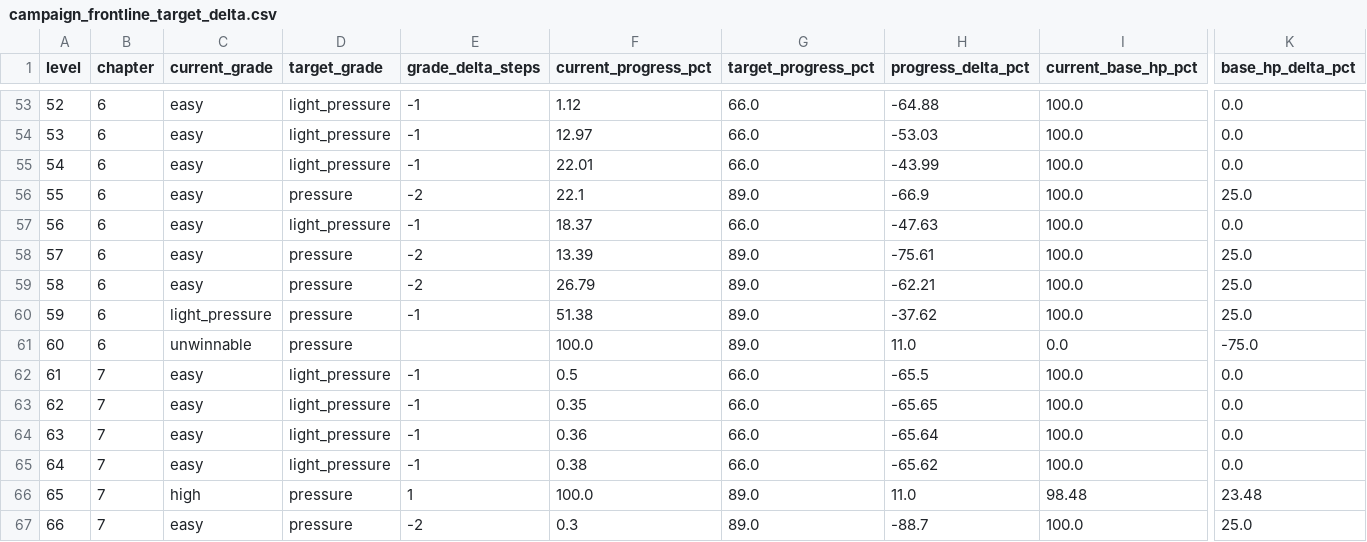
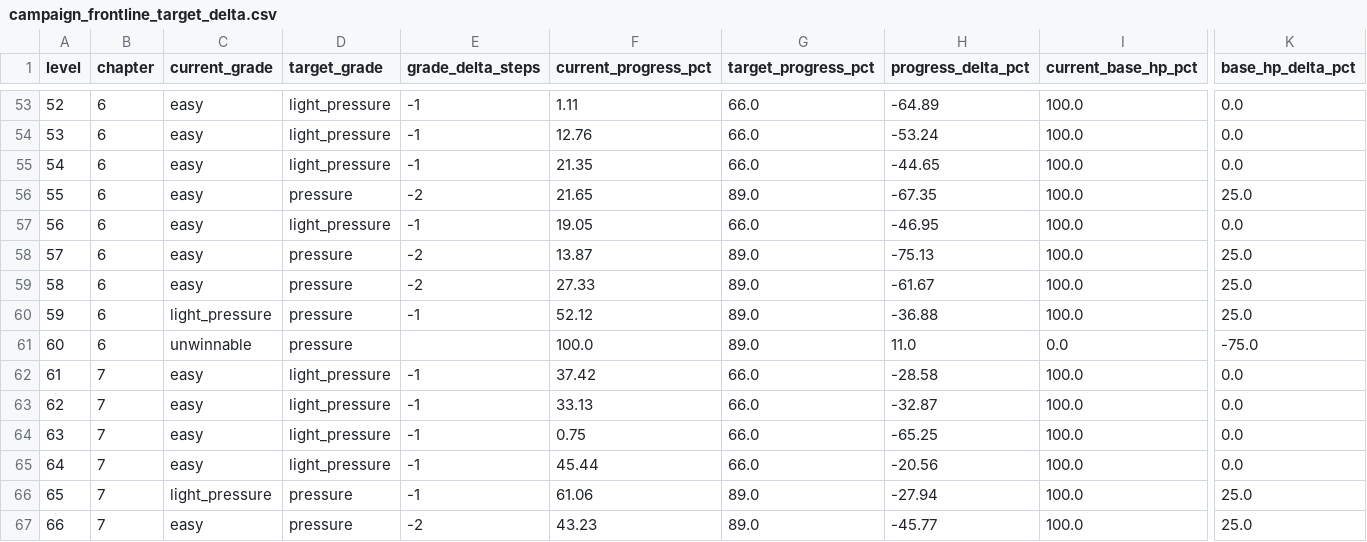
Before and after one commit to GaoJiasheng/zombie-fire, a CSV file: design/audits/campaign_frontline_target_delta.csv, drawn as a sheet; only a part is shown, gaps mark what is left out; the diff covers the shown part only; the diff names each change by its address in the sheet, - before the commit and + after, or states it on an @@ line.

```diff
--- a/design/audits/campaign_frontline_target_delta.csv
+++ b/design/audits/campaign_frontline_target_delta.csv
-F53 (current_progress_pct): 1.12
+F53 (current_progress_pct): 1.11
-H53 (progress_delta_pct): -64.88
+H53 (progress_delta_pct): -64.89
-F54 (current_progress_pct): 12.97
+F54 (current_progress_pct): 12.76
-H54 (progress_delta_pct): -53.03
+H54 (progress_delta_pct): -53.24
-F55 (current_progress_pct): 22.01
+F55 (current_progress_pct): 21.35
-H55 (progress_delta_pct): -43.99
+H55 (progress_delta_pct): -44.65
-F56 (current_progress_pct): 22.1
+F56 (current_progress_pct): 21.65
-H56 (progress_delta_pct): -66.9
+H56 (progress_delta_pct): -67.35
-F57 (current_progress_pct): 18.37
+F57 (current_progress_pct): 19.05
-H57 (progress_delta_pct): -47.63
+H57 (progress_delta_pct): -46.95
-F58 (current_progress_pct): 13.39
+F58 (current_progress_pct): 13.87
-H58 (progress_delta_pct): -75.61
+H58 (progress_delta_pct): -75.13
-F59 (current_progress_pct): 26.79
+F59 (current_progress_pct): 27.33
-H59 (progress_delta_pct): -62.21
+H59 (progress_delta_pct): -61.67
-F60 (current_progress_pct): 51.38
+F60 (current_progress_pct): 52.12
-H60 (progress_delta_pct): -37.62
+H60 (progress_delta_pct): -36.88
-F62 (current_progress_pct): 0.5
+F62 (current_progress_pct): 37.42
-H62 (progress_delta_pct): -65.5
+H62 (progress_delta_pct): -28.58
-F63 (current_progress_pct): 0.35
+F63 (current_progress_pct): 33.13
-H63 (progress_delta_pct): -65.65
+H63 (progress_delta_pct): -32.87
-F64 (current_progress_pct): 0.36
+F64 (current_progress_pct): 0.75
-H64 (progress_delta_pct): -65.64
+H64 (progress_delta_pct): -65.25
-F65 (current_progress_pct): 0.38
+F65 (current_progress_pct): 45.44
-H65 (progress_delta_pct): -65.62
+H65 (progress_delta_pct): -20.56
-C66 (current_grade): high
+C66 (current_grade): light_pressure
-E66 (grade_delta_steps): 1
+E66 (grade_delta_steps): -1
-F66 (current_progress_pct): 100.0
+F66 (current_progress_pct): 61.06
-H66 (progress_delta_pct): 11.0
+H66 (progress_delta_pct): -27.94
-I66 (current_base_hp_pct): 98.48
+I66 (current_base_hp_pct): 100.0
-K66 (base_hp_delta_pct): 23.48
+K66 (base_hp_delta_pct): 25.0
-F67 (current_progress_pct): 0.3
+F67 (current_progress_pct): 43.23
-H67 (progress_delta_pct): -88.7
+H67 (progress_delta_pct): -45.77
```
Also changed, not shown: 136 edited cells elsewhere in this file, design/audits/campaign_frontline_baseline.csv, design/audits/campaign_frontline_tier_a.csv, 15 other files.
